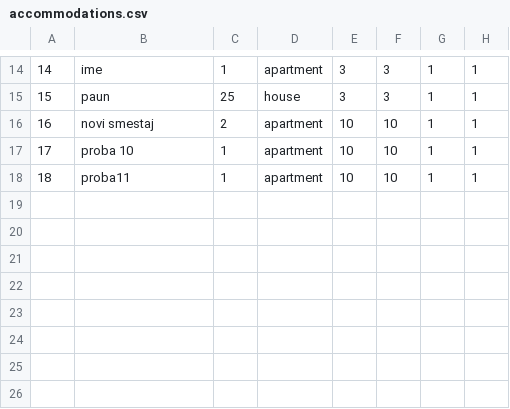
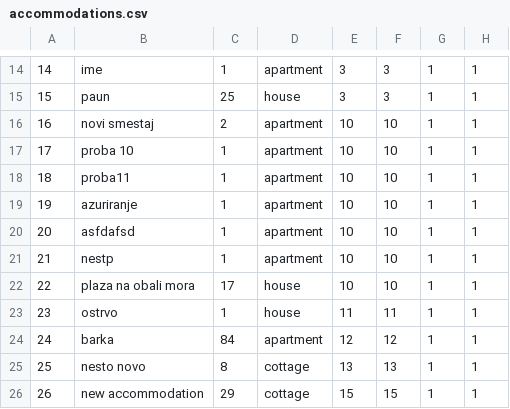
Before and after one commit to alexadjukic/SIMS-Project, a CSV file: InitialProject/InitialProject/Resources/Data/accommodations.csv, drawn as a sheet; only a part is shown, gaps mark what is left out; the diff names each change by its address in the sheet, - before the commit and + after, or states it on an @@ line.

```diff
--- a/InitialProject/InitialProject/Resources/Data/accommodations.csv
+++ b/InitialProject/InitialProject/Resources/Data/accommodations.csv
+row 19: 19 | azuriranje | 1 | apartment | 10 | 10 | 1 | 1
+row 20: 20 | asfdafsd | 1 | apartment | 10 | 10 | 1 | 1
+row 21: 21 | nestp | 1 | apartment | 10 | 10 | 1 | 1
+row 22: 22 | plaza na obali mora | 17 | house | 10 | 10 | 1 | 1
+row 23: 23 | ostrvo | 1 | house | 11 | 11 | 1 | 1
+row 24: 24 | barka | 84 | apartment | 12 | 12 | 1 | 1
+row 25: 25 | nesto novo | 8 | cottage | 13 | 13 | 1 | 1
+row 26: 26 | new accommodation | 29 | cottage | 15 | 15 | 1 | 1
```
Also changed, not shown: InitialProject/InitialProject/Resources/Data/accommodationImages.csv, 3 other files.
